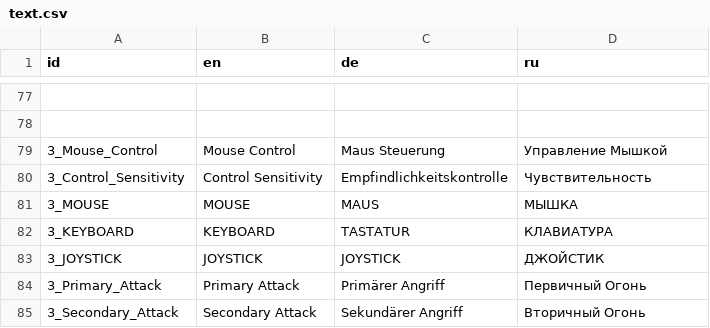
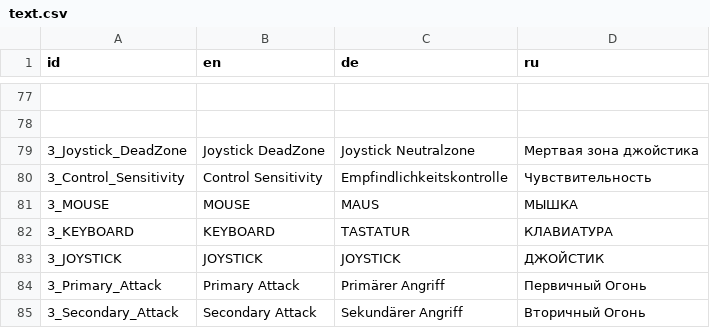
Before and after one commit to zero2cx/openastromenace, a CSV file: RAW_VFS_DATA/text.csv, drawn as a sheet; only a part is shown, gaps mark what is left out; removed rows and columns are numbered as before the commit, all else as after; the diff names each change by its address in the sheet, - before the commit and + after, or states it on an @@ line.

Commit message:
Removed "Mouse Control" option from "Options" menu. Added "Joystick DeadZone" option in "Options" menu.

```diff
--- a/RAW_VFS_DATA/text.csv
+++ b/RAW_VFS_DATA/text.csv
-row 79: 3_Mouse_Control | Mouse Control | Maus Steuerung | Управление Мышкой
+row 79: 3_Joystick_DeadZone | Joystick DeadZone | Joystick Neutralzone | Мертвая зона джойстика
```
Also changed, not shown: 6 other files.
